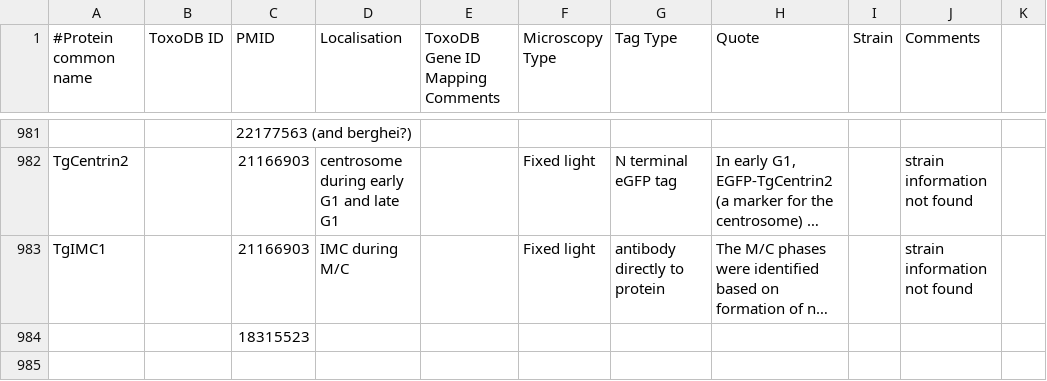
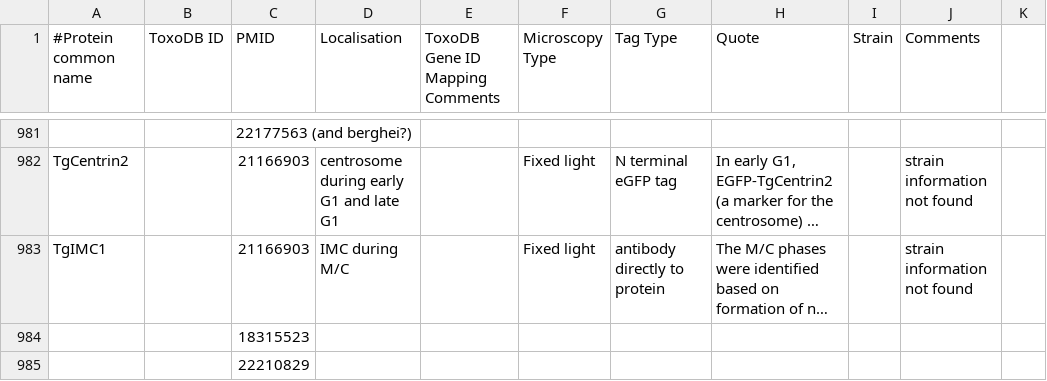
Before and after one commit to wwood/ApiLoc, a CSV file: raw_data/Toxoplasma_gondii.csv, drawn as a sheet; only a part is shown, gaps mark what is left out; long unchanged cells end in …; the diff names each change by its address in the sheet, - before the commit and + after, or states it on an @@ line.

Commit message:
another paper on the to do list

```diff
--- a/raw_data/Toxoplasma_gondii.csv
+++ b/raw_data/Toxoplasma_gondii.csv
+row 985:  |  | 22210829
```
